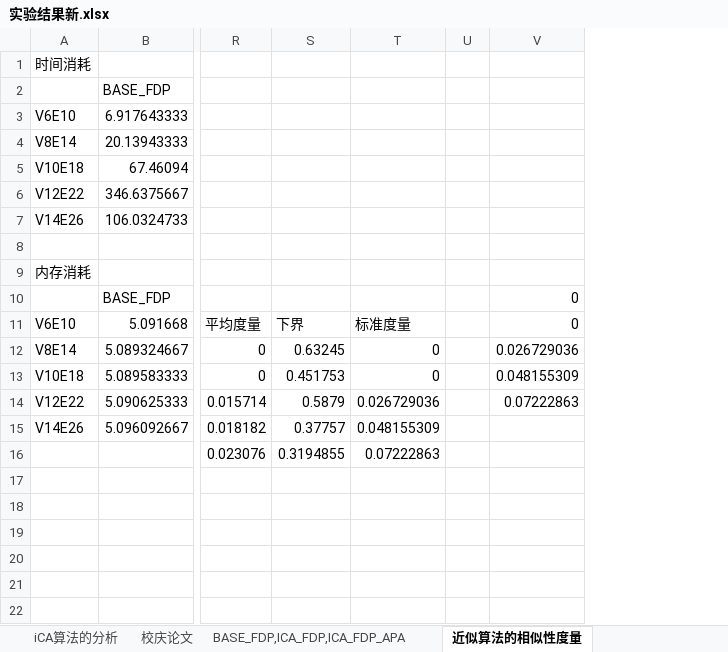
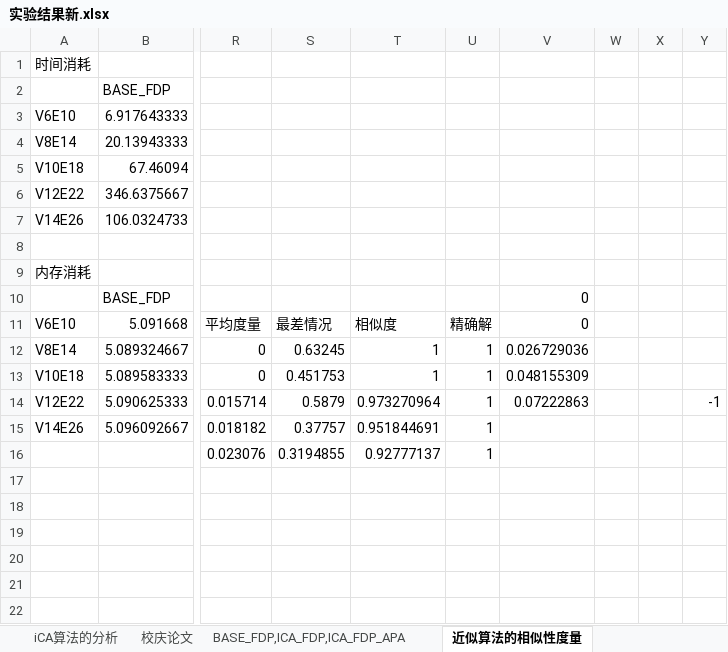
Before and after one commit to yuanmouren1hao/KeyEdge_Mining_On_UncertainGraph, an Excel workbook: paper/大论文/实验结果新.xlsx, sheet 近似算法的相似性度量, drawn as a sheet; only a part is shown, gaps mark what is left out; values as stored, in another font and other column widths than the file's, no borders; charts and pictures not drawn; removed rows and columns are numbered as before the commit, all else as after; the diff names each change by its address in the sheet, - before the commit and + after, or states it on an @@ line.

```diff
--- a/paper/大论文/实验结果新.xlsx (sheet 近似算法的相似性度量)
+++ b/paper/大论文/实验结果新.xlsx (sheet 近似算法的相似性度量)
+column T, rows 11-16: 相似度 | 1 | 1 | 0.973270964 | 0.951844691 | 0.92777137
+column U, rows 11-16: 精确解 | 1 | 1 | 1 | 1 | 1
-column V, rows 10-14: 0 | 0 | 0.026729036 | 0.048155309 | 0.07222863
+column X, empty
+column Y, row 14: -1
-V10: (empty)
+V10: 0
-S11: 下界
+S11: 最差情况
-V11: 标准度量
+V11: 0
-V12: 0
+V12: 0.026729036
-V13: 0
+V13: 0.048155309
-V14: 0.026729036
+V14: 0.07222863
-V15: 0.048155309
+V15: (empty)
-V16: 0.07222863
+V16: (empty)
```
Also changed, not shown: sheet BASE_FDP,ICA_FDP,ICA_FDP_APA, sheet BASW_FDP，ICA_FDP,ICA_FEA, other sheet tabs, charts or pictures, paper/大论文/2016.01.22实验总结.xlsx.
